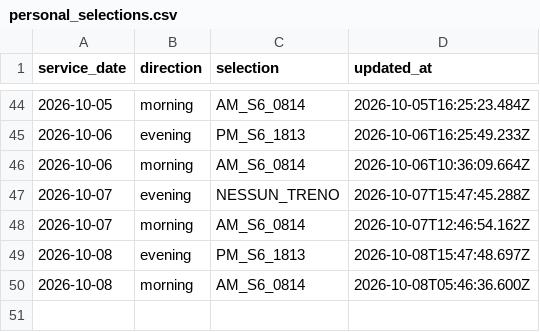
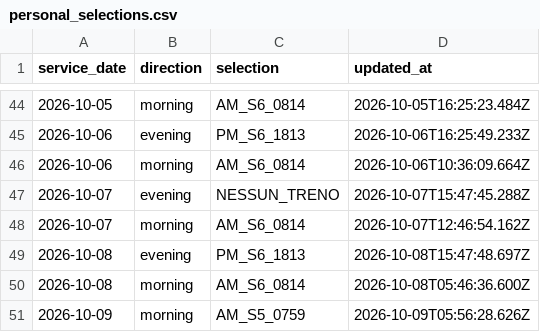
Before and after one commit to alex1982mi/ritardi-trenord-dashboard, a CSV file: data/personal_selections.csv, drawn as a sheet; only a part is shown, gaps mark what is left out.

Commit message:
Aggiorna selezione personale 2026-10-09 morning

```diff
--- a/data/personal_selections.csv
+++ b/data/personal_selections.csv
@@ -50 +50,2 @@ service_date,direction,selection,updated_at
 "2026-10-08","morning","AM_S6_0814","2026-10-08T05:46:36.600Z"
+"2026-10-09","morning","AM_S5_0759","2026-10-09T05:56:28.626Z"
```
